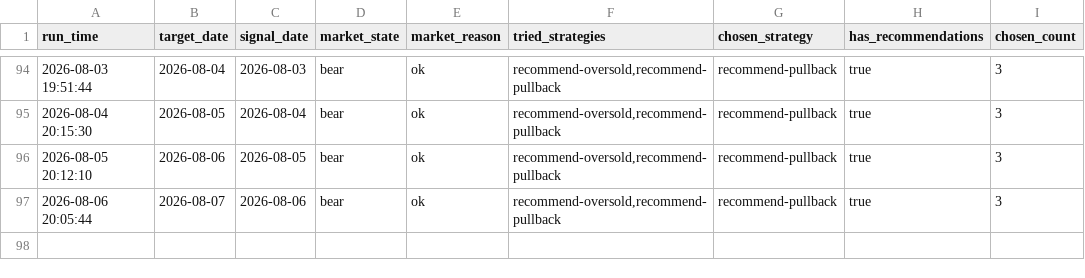
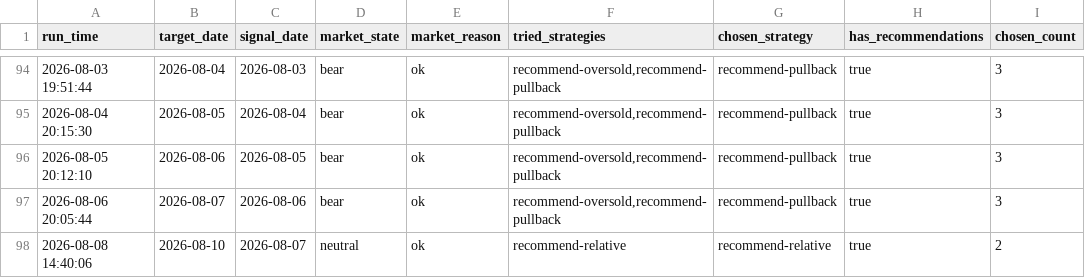
Before and after one commit to wuweiyuan/facai, a CSV file: reports/adaptive_runs.csv, drawn as a sheet; only a part is shown, gaps mark what is left out; the diff names each change by its address in the sheet, - before the commit and + after, or states it on an @@ line.

```diff
--- a/reports/adaptive_runs.csv
+++ b/reports/adaptive_runs.csv
+row 98: 2026-08-08 14:40:06 | 2026-08-10 | 2026-08-07 | neutral | ok | recommend-relative | recommend-relative | true | 2
```
Also changed, not shown: reports/recommendations.csv, 3 other files.
